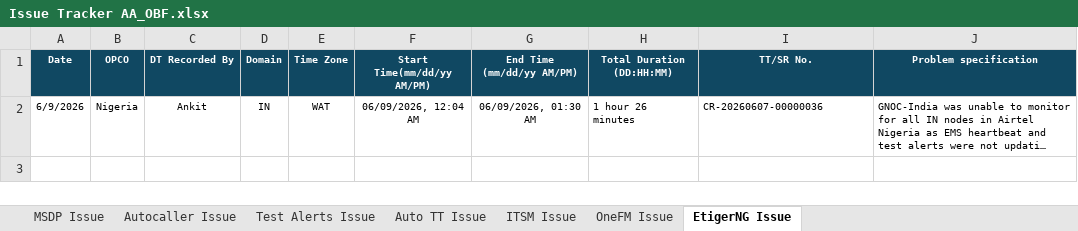
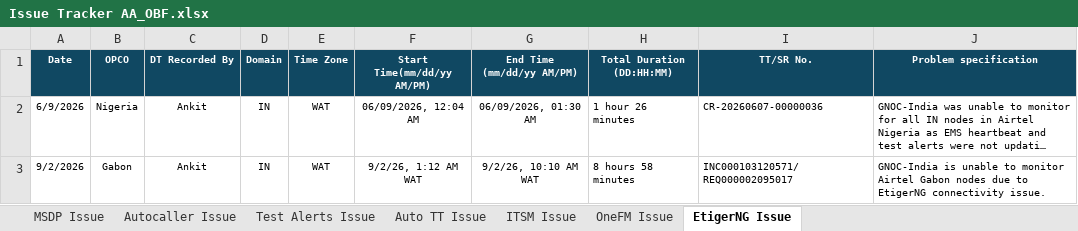
Before and after one commit to krishnadeosingh/issue-tracker-dashboard, an Excel workbook: Issue Tracker AA_OBF.xlsx, sheet EtigerNG Issue, drawn as a sheet; long unchanged cells end in …; values as stored, in another font and other column widths than the file's, no borders; the diff names each change by its address in the sheet, - before the commit and + after, or states it on an @@ line.

Commit message:
data: sync Issue Tracker AA_OBF from SharePoint

```diff
--- a/Issue Tracker AA_OBF.xlsx (sheet EtigerNG Issue)
+++ b/Issue Tracker AA_OBF.xlsx (sheet EtigerNG Issue)
+row 3: 9/2/2026 | Gabon | Ankit | IN | WAT | 9/2/26, 1:12 AM WAT | 9/2/26, 10:10 AM WAT | 8 hours 58 minutes | INC000103120571/ REQ000002095017 | GNOC-India is unable to monitor Airtel Gabon nodes due to EtigerNG connectivity issue.
```
Also changed, not shown: sheet MSDP Issue, 1 other file.
